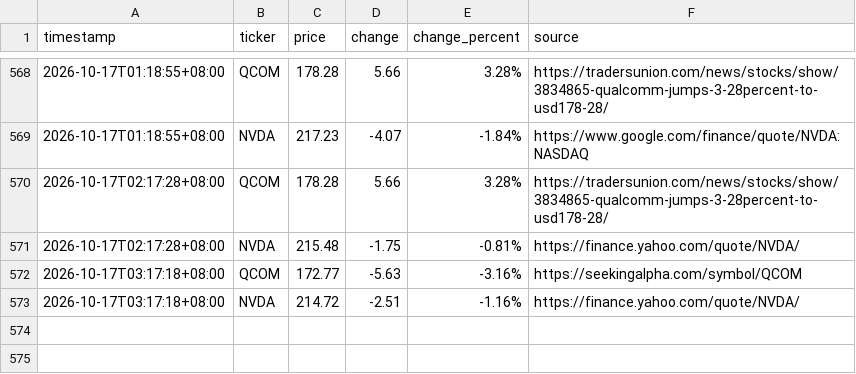
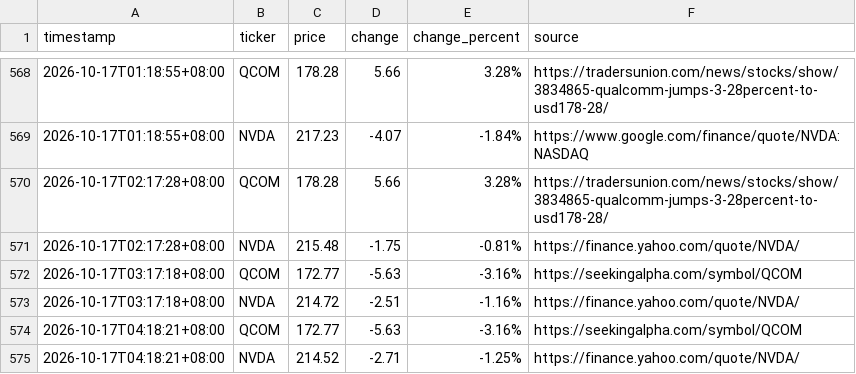
Before and after one commit to JeffLo21/test_repo, a CSV file: prices.csv, drawn as a sheet; only a part is shown, gaps mark what is left out; the diff names each change by its address in the sheet, - before the commit and + after, or states it on an @@ line.

```diff
--- a/prices.csv
+++ b/prices.csv
+row 574: 2026-10-17T04:18:21+08:00 | QCOM | 172.77 | -5.63 | -3.16% | https://seekingalpha.com/symbol/QCOM
+row 575: 2026-10-17T04:18:21+08:00 | NVDA | 214.52 | -2.71 | -1.25% | https://finance.yahoo.com/quote/NVDA/
```
